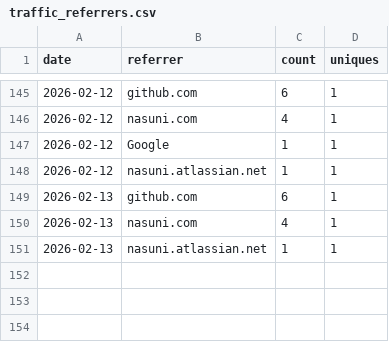
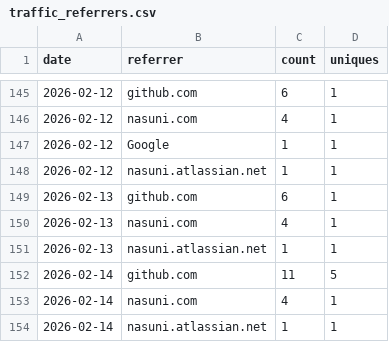
Before and after one commit to nasuni-labs/local-nasuni-management-mcp-server, a CSV file: data/traffic_referrers.csv, drawn as a sheet; only a part is shown, gaps mark what is left out; the diff names each change by its address in the sheet, - before the commit and + after, or states it on an @@ line.

```diff
--- a/data/traffic_referrers.csv
+++ b/data/traffic_referrers.csv
+row 152: 2026-02-14 | github.com | 11 | 5
+row 153: 2026-02-14 | nasuni.com | 4 | 1
+row 154: 2026-02-14 | nasuni.atlassian.net | 1 | 1
```
Also changed, not shown: data/traffic_clones.csv, data/traffic_paths.csv, 1 other file.
